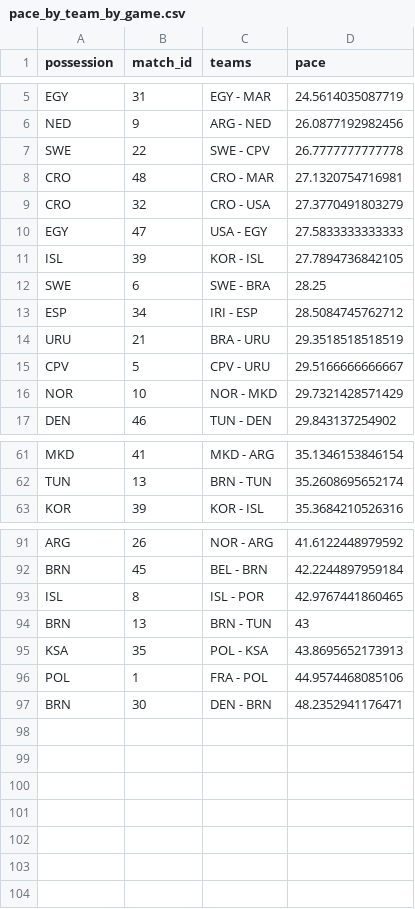
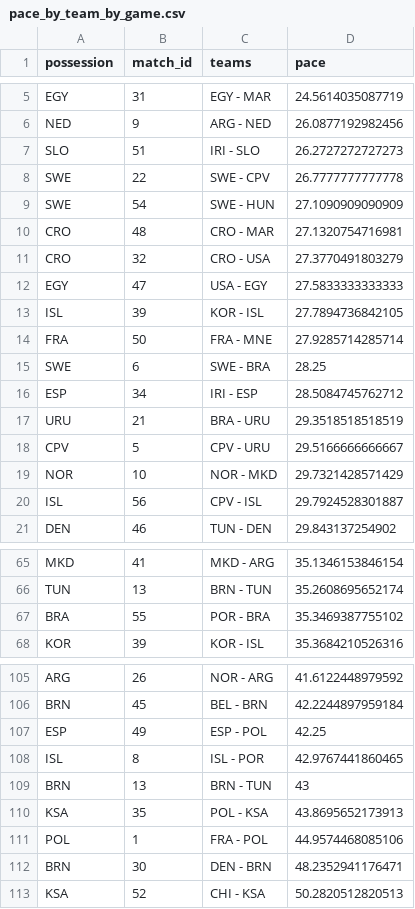
Before and after one commit to telaroz/pol_swe_2023_data, a CSV file: pace_by_team_by_game.csv, drawn as a sheet; only a part is shown, gaps mark what is left out; the diff covers the shown part only.

```diff
--- a/pace_by_team_by_game.csv
+++ b/pace_by_team_by_game.csv
@@ -6,3 +6,5 @@ EGY,31,EGY - MAR,24.5614035087719
 NED,9,ARG - NED,26.0877192982456
+SLO,51,IRI - SLO,26.2727272727273
 SWE,22,SWE - CPV,26.7777777777778
+SWE,54,SWE - HUN,27.1090909090909
 CRO,48,CRO - MAR,27.1320754716981
@@ -11,2 +13,3 @@ EGY,47,USA - EGY,27.5833333333333
 ISL,39,KOR - ISL,27.7894736842105
+FRA,50,FRA - MNE,27.9285714285714
 SWE,6,SWE - BRA,28.25
@@ -16,2 +19,3 @@ CPV,5,CPV - URU,29.5166666666667
 NOR,10,NOR - MKD,29.7321428571429
+ISL,56,CPV - ISL,29.7924528301887
 DEN,46,TUN - DEN,29.843137254902
@@ -62,2 +66,3 @@ MKD,41,MKD - ARG,35.1346153846154
 TUN,13,BRN - TUN,35.2608695652174
+BRA,55,POR - BRA,35.3469387755102
 KOR,39,KOR - ISL,35.3684210526316
@@ -92,2 +106,3 @@ ARG,26,NOR - ARG,41.6122448979592
 BRN,45,BEL - BRN,42.2244897959184
+ESP,49,ESP - POL,42.25
 ISL,8,ISL - POR,42.9767441860465
@@ -97 +112,2 @@ POL,1,FRA - POL,44.9574468085106
 BRN,30,DEN - BRN,48.2352941176471
+KSA,52,CHI - KSA,50.2820512820513
```
Also changed, not shown: 9 added rows elsewhere in this file, pace_by_game.csv, pace_by_team.csv, 1 other file.
